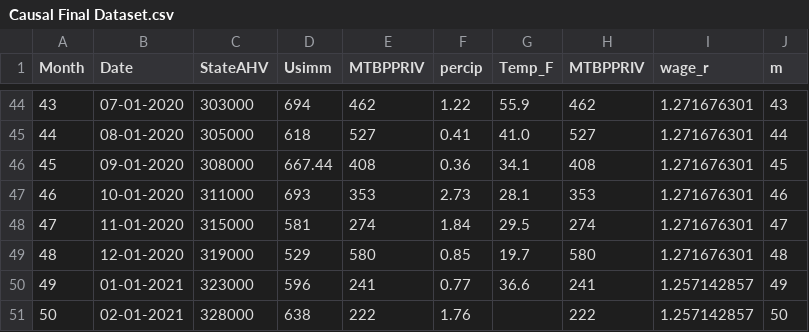
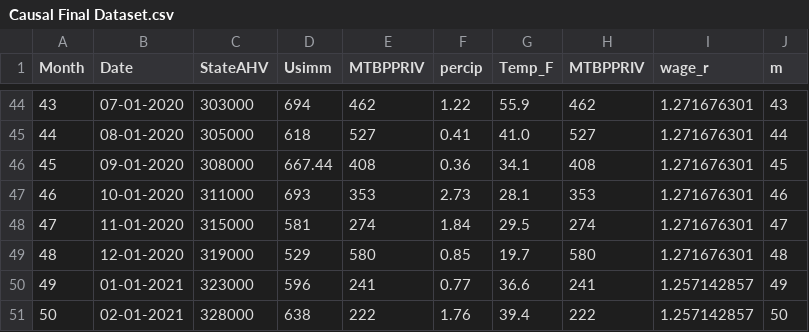
Before and after one commit to benjcarlton/Causal_Project, a CSV file: Data/Causal Final Dataset.csv, drawn as a sheet; only a part is shown, gaps mark what is left out.

Commit message:
Update Causal Final Dataset.csv

```diff
--- a/Data/Causal Final Dataset.csv
+++ b/Data/Causal Final Dataset.csv
@@ -50,2 +50,2 @@
 49,01-01-2021,323000,596,241,0.77,36.6,241,1.257142857,49
-50,02-01-2021,328000,638,222,1.76,,222,1.257142857,50
+50,02-01-2021,328000,638,222,1.76,39.4,222,1.257142857,50
```
